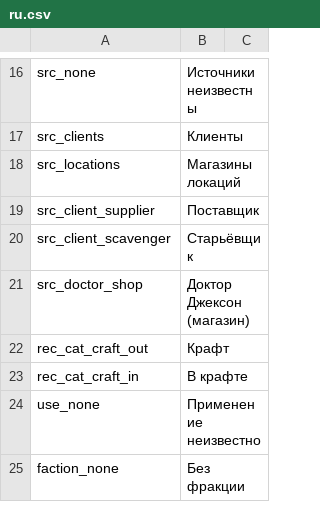
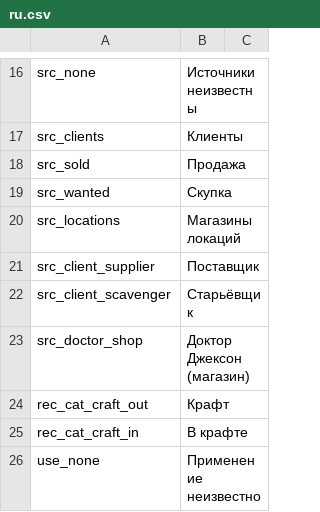
Before and after one commit to WhiteFeather127/ProbablyEnoughItems, a CSV file: Localization/ru.csv, drawn as a sheet; only a part is shown, gaps mark what is left out; the shorter side is filled out with more unchanged rows; the diff names each change by its address in the sheet, - before the commit and + after, or states it on an @@ line.

```diff
--- a/Localization/ru.csv
+++ b/Localization/ru.csv
+row 18: src_sold | Продажа
+row 19: src_wanted | Скупка
```
Also changed, not shown: Localization/en.csv, Localization/zh.csv, 1 other file.
